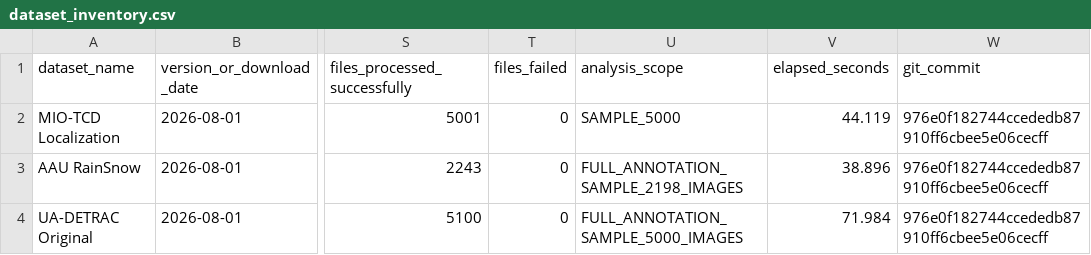
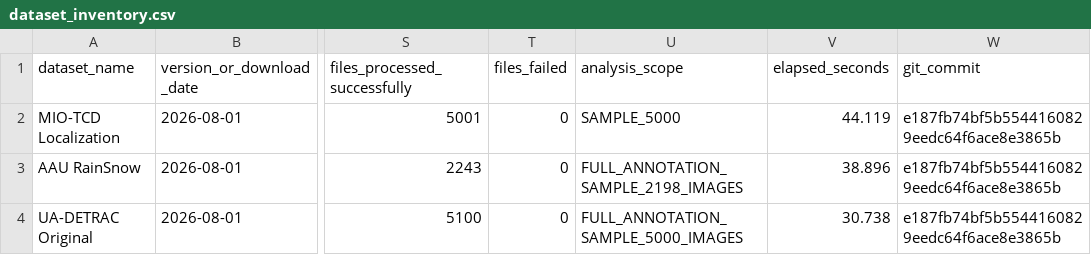
Before and after one commit to kinnynee/emergency-lane-dataset-pipeline, a CSV file: data_collection/reports/external_eda/dataset_inventory.csv, drawn as a sheet; only a part is shown, gaps mark what is left out; the diff names each change by its address in the sheet, - before the commit and + after, or states it on an @@ line.

```diff
--- a/data_collection/reports/external_eda/dataset_inventory.csv
+++ b/data_collection/reports/external_eda/dataset_inventory.csv
-W2:W4 (git_commit): 976e0f182744ccededb87910ff6cbee5e06cecff
+W2:W4 (git_commit): e187fb74bf5b5544160829eedc64f6ace8e3865b
-V4 (elapsed_seconds): 71.984
+V4 (elapsed_seconds): 30.738
```
Also changed, not shown: data_collection/reports/external_eda/balanced_subset_plan.csv, data_collection/reports/external_eda/bbox_statistics.csv, 40 other files.
